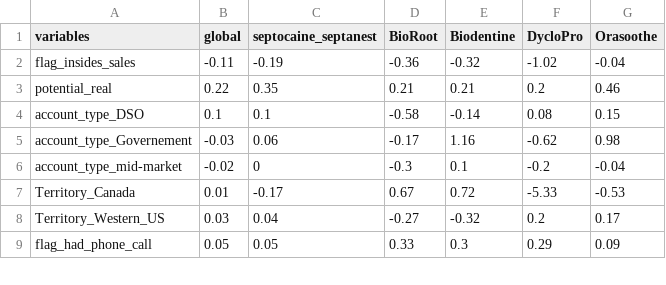
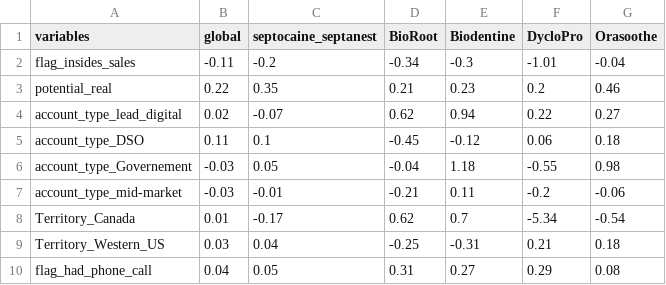
Before and after one commit to edouardvml/US_analysis, a CSV file: assets/Coeff_CoxPH.csv, drawn as a sheet; only a part is shown; the diff covers the shown part only.

```diff
--- a/assets/Coeff_CoxPH.csv
+++ b/assets/Coeff_CoxPH.csv
@@ -1,9 +1,10 @@
 variables;global;septocaine_septanest;BioRoot;Biodentine;DycloPro;Orasoothe
-flag_insides_sales;-0.11;-0.19;-0.36;-0.32;-1.02;-0.04
-potential_real;0.22;0.35;0.21;0.21;0.2;0.46
-account_type_DSO;0.1;0.1;-0.58;-0.14;0.08;0.15
-account_type_Governement;-0.03;0.06;-0.17;1.16;-0.62;0.98
-account_type_mid-market;-0.02;0;-0.3;0.1;-0.2;-0.04
-Territory_Canada;0.01;-0.17;0.67;0.72;-5.33;-0.53
-Territory_Western_US;0.03;0.04;-0.27;-0.32;0.2;0.17
-flag_had_phone_call;0.05;0.05;0.33;0.3;0.29;0.09
+flag_insides_sales;-0.11;-0.2;-0.34;-0.3;-1.01;-0.04
+potential_real;0.22;0.35;0.21;0.23;0.2;0.46
+account_type_lead_digital;0.02;-0.07;0.62;0.94;0.22;0.27
+account_type_DSO;0.11;0.1;-0.45;-0.12;0.06;0.18
+account_type_Governement;-0.03;0.05;-0.04;1.18;-0.55;0.98
+account_type_mid-market;-0.03;-0.01;-0.21;0.11;-0.2;-0.06
+Territory_Canada;0.01;-0.17;0.62;0.7;-5.34;-0.54
+Territory_Western_US;0.03;0.04;-0.25;-0.31;0.21;0.18
+flag_had_phone_call;0.04;0.05;0.31;0.27;0.29;0.08
```
Also changed, not shown: 39 edited cells elsewhere in this file, df_hazard_app.csv, 7 other files.
